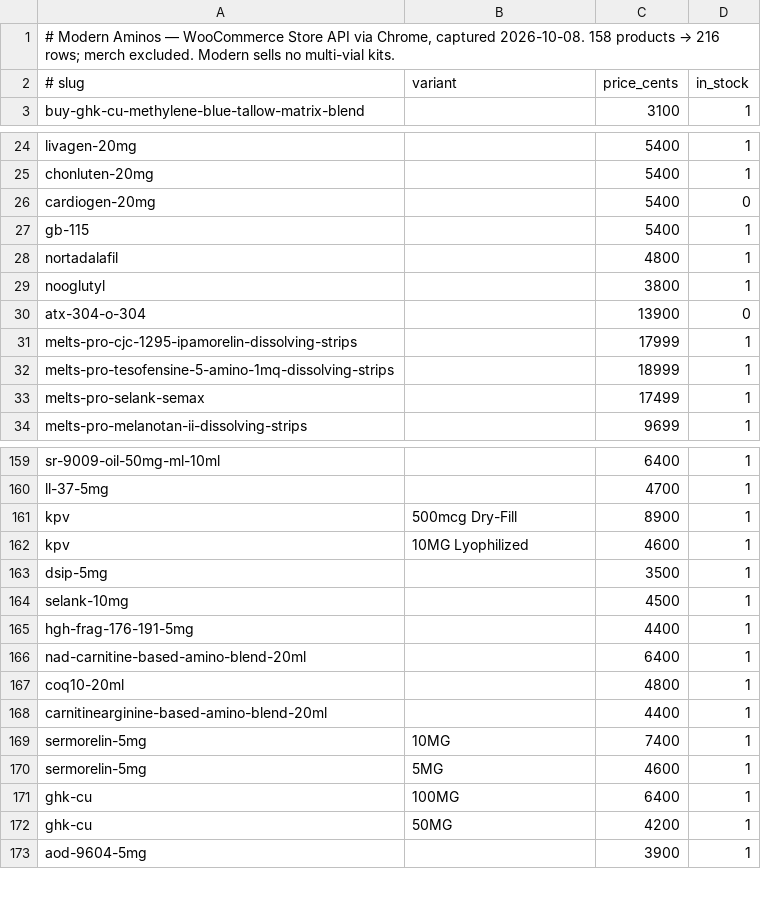
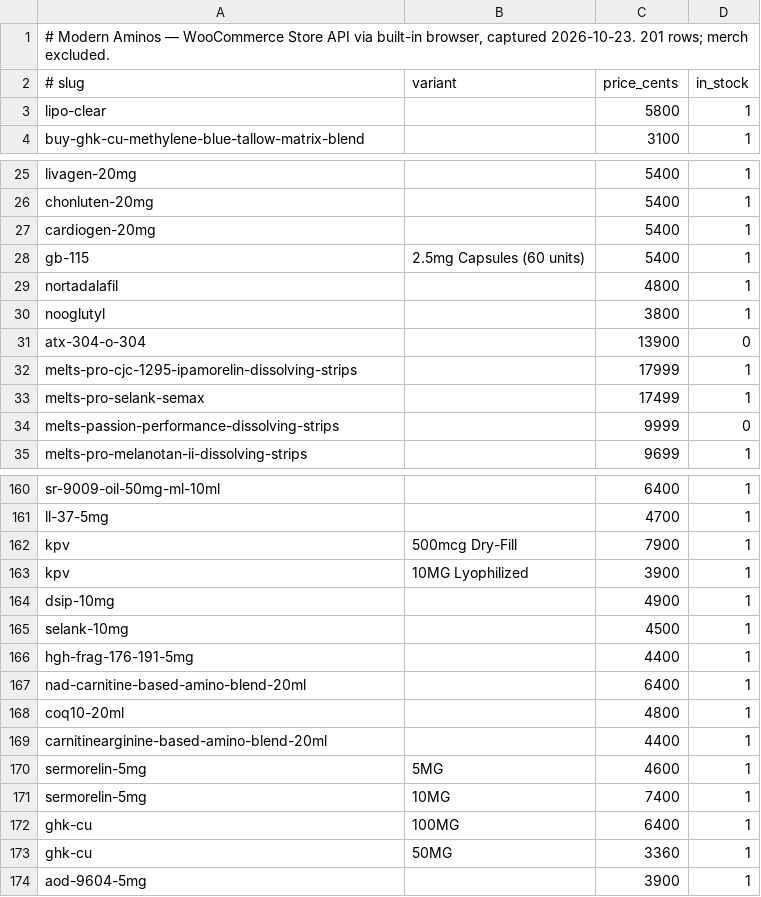
Before and after one commit to djpro1337/dprohealth, a TSV file: compare/data/modern.tsv, drawn as a sheet; only a part is shown, gaps mark what is left out; the diff covers the shown part only.

```diff
--- a/compare/data/modern.tsv
+++ b/compare/data/modern.tsv
@@ -1,3 +1,4 @@
-# Modern Aminos — WooCommerce Store API via Chrome, captured 2026-10-08. 158 products → 216 rows; merch excluded. Modern sells no multi-vial kits.
+# Modern Aminos — WooCommerce Store API via built-in browser, captured 2026-10-23. 201 rows; merch excluded.
 # slug	variant	price_cents	in_stock
+lipo-clear		5800	1
 buy-ghk-cu-methylene-blue-tallow-matrix-blend		3100	1
@@ -25,4 +26,4 @@ livagen-20mg		5400	1
 chonluten-20mg		5400	1
-cardiogen-20mg		5400	0
-gb-115		5400	1
+cardiogen-20mg		5400	1
+gb-115	2.5mg Capsules (60 units)	5400	1
 nortadalafil		4800	1
@@ -31,4 +32,4 @@ atx-304-o-304		13900	0
 melts-pro-cjc-1295-ipamorelin-dissolving-strips		17999	1
-melts-pro-tesofensine-5-amino-1mq-dissolving-strips		18999	1
 melts-pro-selank-semax		17499	1
+melts-passion-performance-dissolving-strips		9999	0
 melts-pro-melanotan-ii-dissolving-strips		9699	1
@@ -160,5 +161,5 @@ sr-9009-oil-50mg-ml-10ml		6400	1
 ll-37-5mg		4700	1
-kpv	500mcg Dry-Fill	8900	1
-kpv	10MG Lyophilized	4600	1
-dsip-5mg		3500	1
+kpv	500mcg Dry-Fill	7900	1
+kpv	10MG Lyophilized	3900	1
+dsip-10mg		4900	1
 selank-10mg		4500	1
@@ -168,6 +169,6 @@ coq10-20ml		4800	1
 carnitinearginine-based-amino-blend-20ml		4400	1
+sermorelin-5mg	5MG	4600	1
 sermorelin-5mg	10MG	7400	1
-sermorelin-5mg	5MG	4600	1
 ghk-cu	100MG	6400	1
-ghk-cu	50MG	4200	1
+ghk-cu	50MG	3360	1
 aod-9604-5mg		3900	1
```
Also changed, not shown: 10 edited cells elsewhere in this file, 9 other files.
